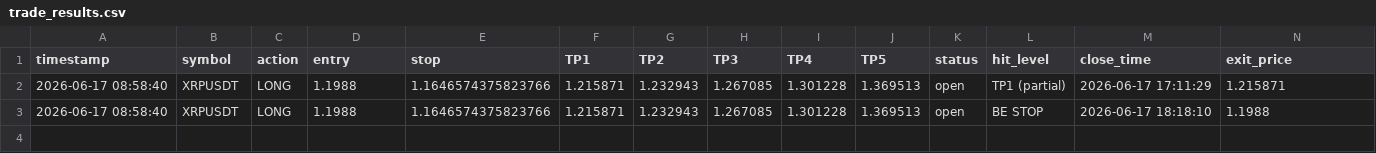
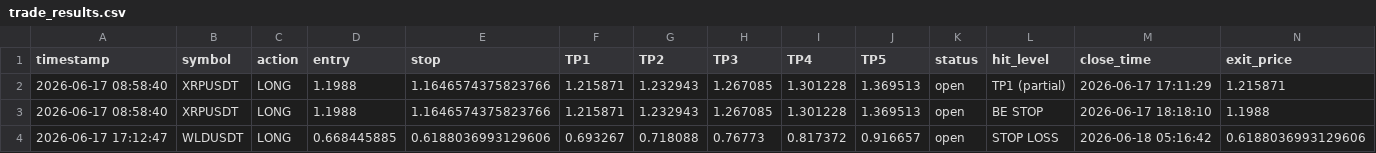
Before and after one commit to mrakbar8175-blip/Crypto-signal-bot, a CSV file: trade_results.csv, drawn as a sheet; only a part is shown; rows hold the shown columns only; the diff names each change by its address in the sheet, - before the commit and + after, or states it on an @@ line.

```diff
--- a/trade_results.csv
+++ b/trade_results.csv
+row 4: 2026-06-17 17:12:47 | WLDUSDT | LONG | 0.668445885 | 0.6188036993129606 | 0.693267 | 0.718088 | 0.76773 | 0.817372 | 0.916657 | open | STOP LOSS | 2026-06-18 05:16:42 | 0.6188036993129606
```
Also changed, not shown: open_trades.csv, 1 other file.
